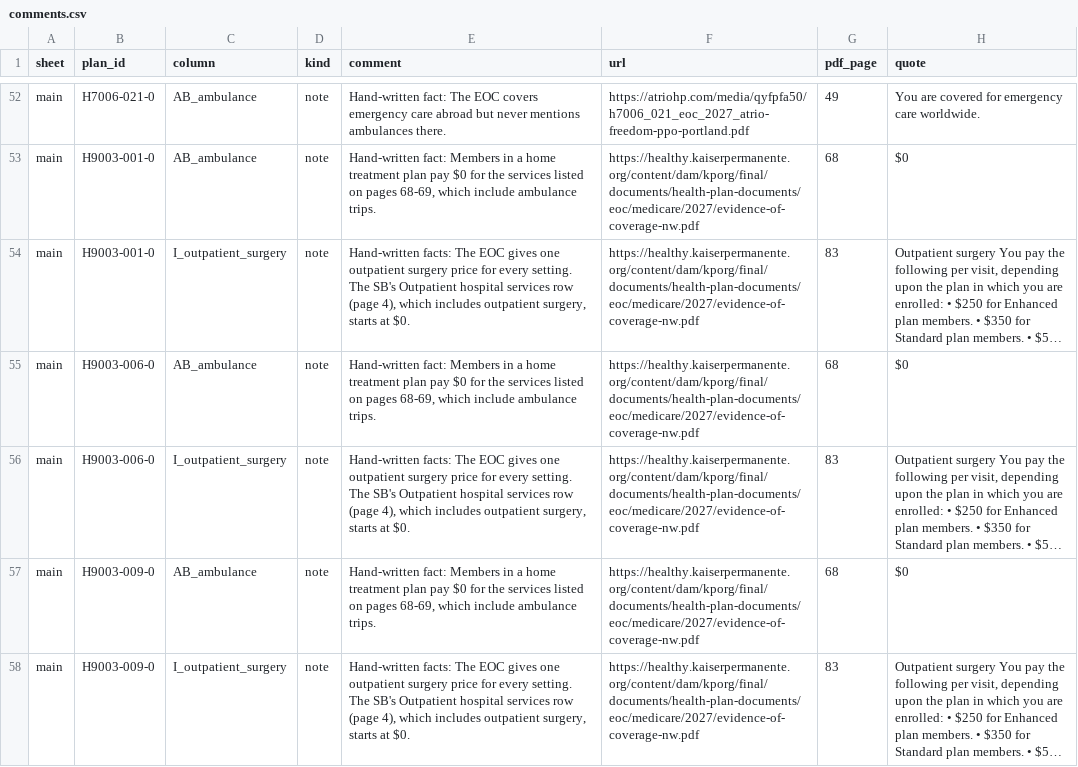
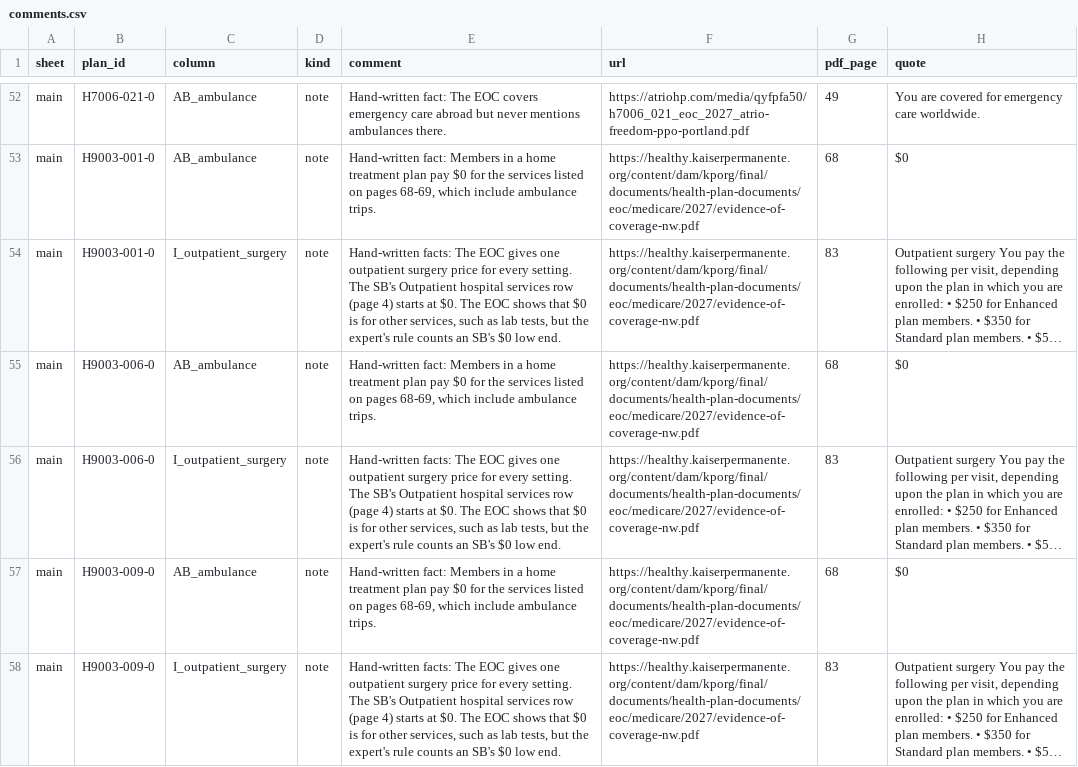
Before and after one commit to rosenhouse-bot-sandbox/shiba-data, a CSV file: data/2027/comments.csv, drawn as a sheet; only a part is shown, gaps mark what is left out; long unchanged cells end in …; the diff names each change by its address in the sheet, - before the commit and + after, or states it on an @@ line.

```diff
--- a/data/2027/comments.csv
+++ b/data/2027/comments.csv
-E54 (comment): …row (page 4), which includes outpatient surgery, starts at $0.
+E54 (comment): …row (page 4) starts at $0. The EOC shows that $0 is for other services, such as lab tests, but the expert's rule counts an SB's $0 low end.
-E56 (comment): …row (page 4), which includes outpatient surgery, starts at $0.
+E56 (comment): …row (page 4) starts at $0. The EOC shows that $0 is for other services, such as lab tests, but the expert's rule counts an SB's $0 low end.
-E58 (comment): …row (page 4), which includes outpatient surgery, starts at $0.
+E58 (comment): …row (page 4) starts at $0. The EOC shows that $0 is for other services, such as lab tests, but the expert's rule counts an SB's $0 low end.
```
Also changed, not shown: data/2027/override_facts.csv, 2 other files.
